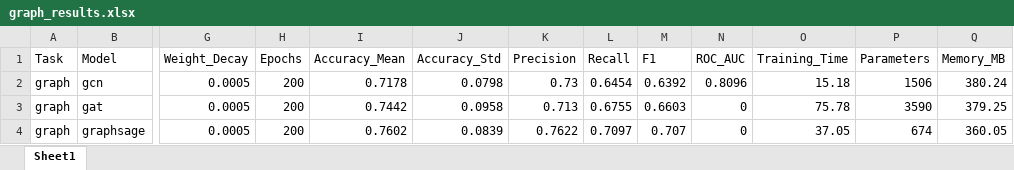
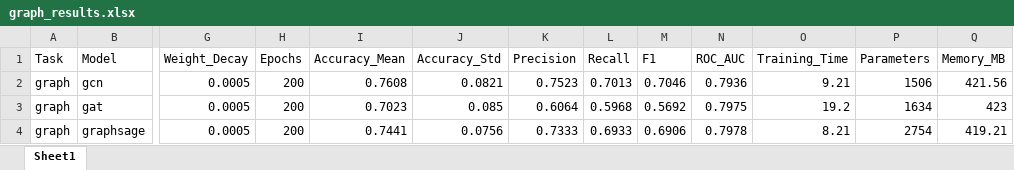
Before and after one commit to y-giresh/GNN_BENCHMARKING, an Excel workbook: results/graph_results.xlsx, sheet Sheet1, drawn as a sheet; only a part is shown, gaps mark what is left out; values as stored, in another font and other column widths than the file's, no borders; the diff covers the shown part only; the diff names each change by its address in the sheet, - before the commit and + after, or states it on an @@ line.

```diff
--- a/results/graph_results.xlsx (sheet Sheet1)
+++ b/results/graph_results.xlsx (sheet Sheet1)
-I2 (Accuracy_Mean): 0.7178
+I2 (Accuracy_Mean): 0.7608
-J2 (Accuracy_Std): 0.0798
+J2 (Accuracy_Std): 0.0821
-K2 (Precision): 0.73
+K2 (Precision): 0.7523
-L2 (Recall): 0.6454
+L2 (Recall): 0.7013
-M2 (F1): 0.6392
+M2 (F1): 0.7046
-N2 (ROC_AUC): 0.8096
+N2 (ROC_AUC): 0.7936
-O2 (Training_Time): 15.18
+O2 (Training_Time): 9.21
-Q2 (Memory_MB): 380.24
+Q2 (Memory_MB): 421.56
-I3 (Accuracy_Mean): 0.7442
+I3 (Accuracy_Mean): 0.7023
-J3 (Accuracy_Std): 0.0958
+J3 (Accuracy_Std): 0.085
-K3 (Precision): 0.713
+K3 (Precision): 0.6064
-L3 (Recall): 0.6755
+L3 (Recall): 0.5968
-M3 (F1): 0.6603
+M3 (F1): 0.5692
-N3 (ROC_AUC): 0
+N3 (ROC_AUC): 0.7975
-O3 (Training_Time): 75.78
+O3 (Training_Time): 19.2
-P3 (Parameters): 3590
+P3 (Parameters): 1634
-Q3 (Memory_MB): 379.25
+Q3 (Memory_MB): 423
-I4 (Accuracy_Mean): 0.7602
+I4 (Accuracy_Mean): 0.7441
-J4 (Accuracy_Std): 0.0839
+J4 (Accuracy_Std): 0.0756
-K4 (Precision): 0.7622
+K4 (Precision): 0.7333
-L4 (Recall): 0.7097
+L4 (Recall): 0.6933
-M4 (F1): 0.707
+M4 (F1): 0.6906
-N4 (ROC_AUC): 0
+N4 (ROC_AUC): 0.7978
-O4 (Training_Time): 37.05
+O4 (Training_Time): 8.21
-P4 (Parameters): 674
+P4 (Parameters): 2754
-Q4 (Memory_MB): 360.05
+Q4 (Memory_MB): 419.21
```
Also changed, not shown: 117 edited cells elsewhere in this sheet, results/link_results.xlsx, results/node_results.xlsx, 5 other files.
